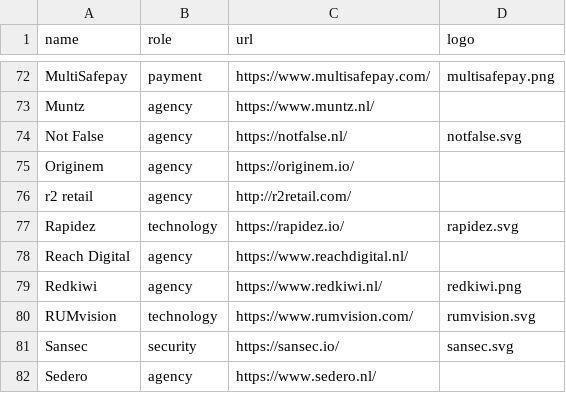
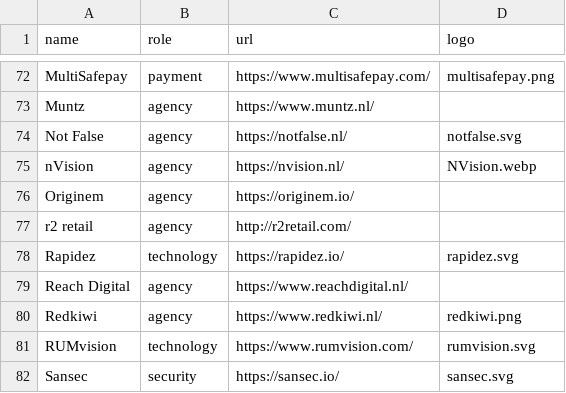
Before and after one commit to mage-os-nl/mage-os.nl, a CSV file: content/data/directory.csv, drawn as a sheet; only a part is shown, gaps mark what is left out; the shorter side is filled out with more unchanged rows; the diff names each change by its address in the sheet, - before the commit and + after, or states it on an @@ line.

Commit message:
Add "nVision" to directory and simplify sponsor logo handling in snippets

```diff
--- a/content/data/directory.csv
+++ b/content/data/directory.csv
+row 75: nVision | agency | https://nvision.nl/ | NVision.webp
```
Also changed, not shown: 2 other files.
